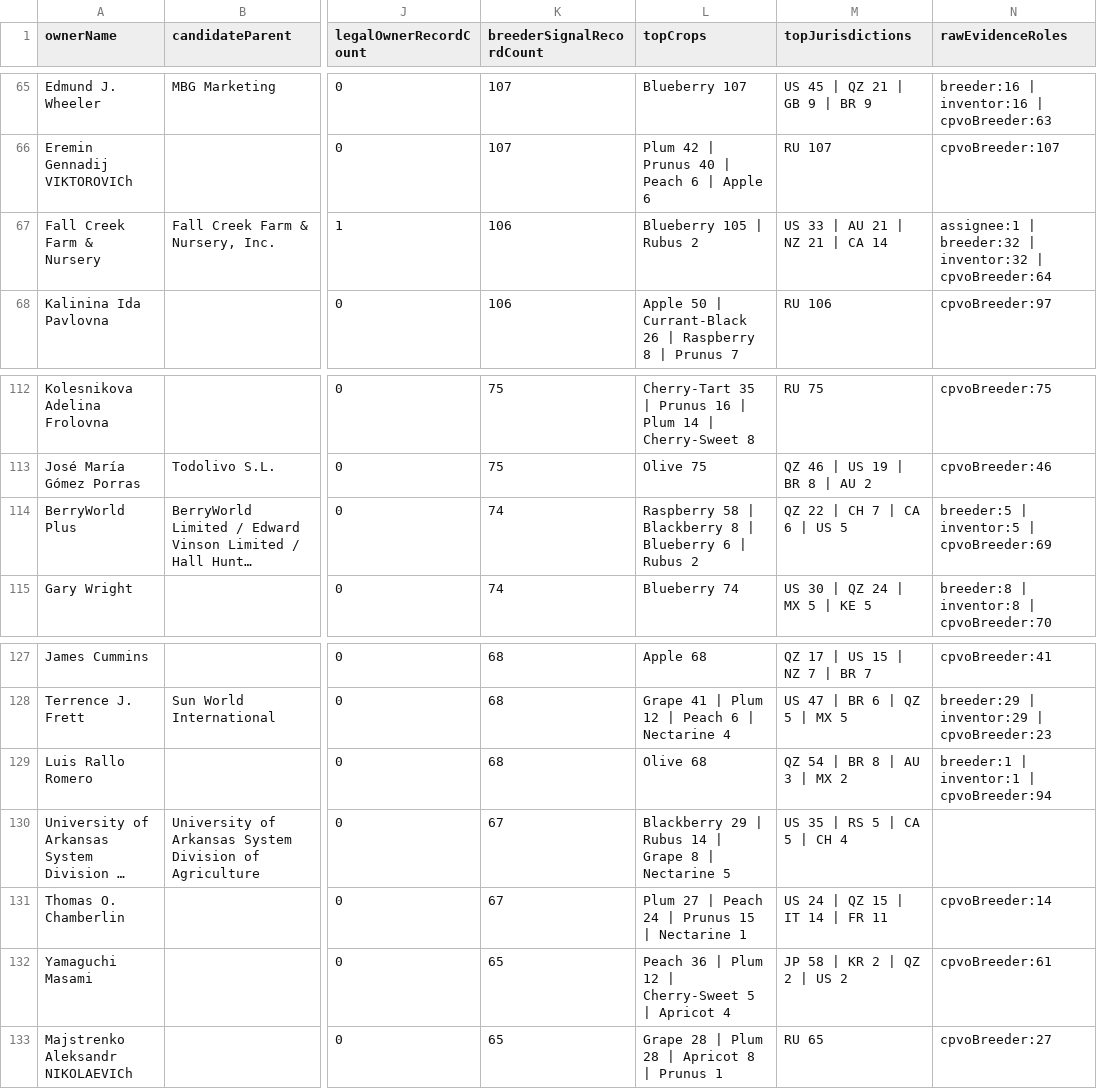
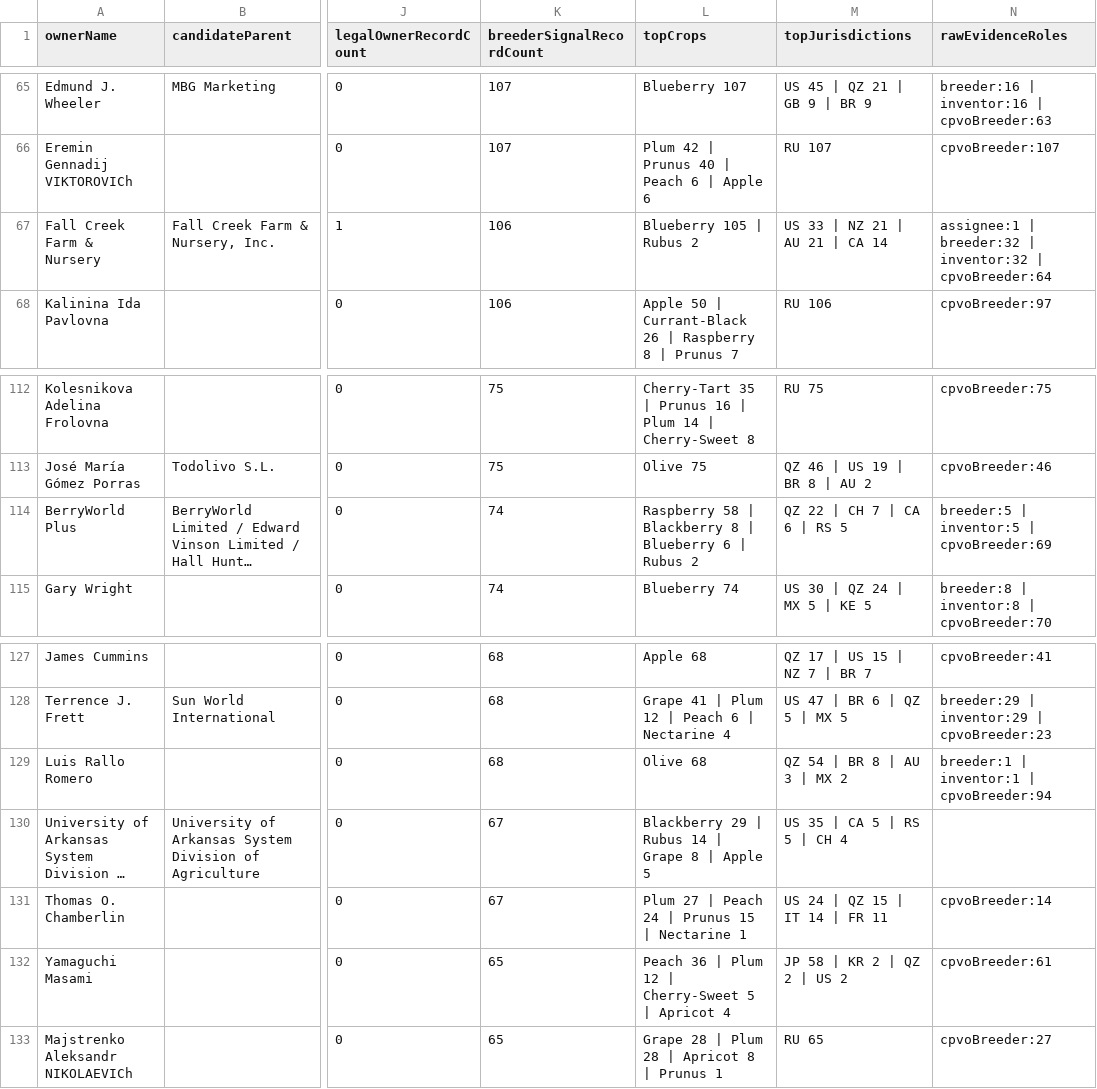
Before and after one commit to henryatkeson/Plant-Patent-Dashboard, a CSV file: data/rollup_review_queue.csv, drawn as a sheet; only a part is shown, gaps mark what is left out; long unchanged cells end in …; the diff covers the shown part only; the diff names each change by its address in the sheet, - before the commit and + after, or states it on an @@ line.

```diff
--- a/data/rollup_review_queue.csv
+++ b/data/rollup_review_queue.csv
-M67 (topJurisdictions): US 33 | AU 21 | NZ 21 | CA 14
+M67 (topJurisdictions): US 33 | NZ 21 | AU 21 | CA 14
-M114 (topJurisdictions): QZ 22 | CH 7 | CA 6 | US 5
+M114 (topJurisdictions): QZ 22 | CH 7 | CA 6 | RS 5
-L130 (topCrops): …8 | Nectarine 5
+L130 (topCrops): …8 | Apple 5
-M130 (topJurisdictions): US 35 | RS 5 | CA 5 | CH 4
+M130 (topJurisdictions): US 35 | CA 5 | RS 5 | CH 4
```
Also changed, not shown: 5 added rows, 4 removed rows and 10 edited cells elsewhere in this file, data/company_site_probe.csv, data/profile_evidence_probe.csv, 13 other files.
